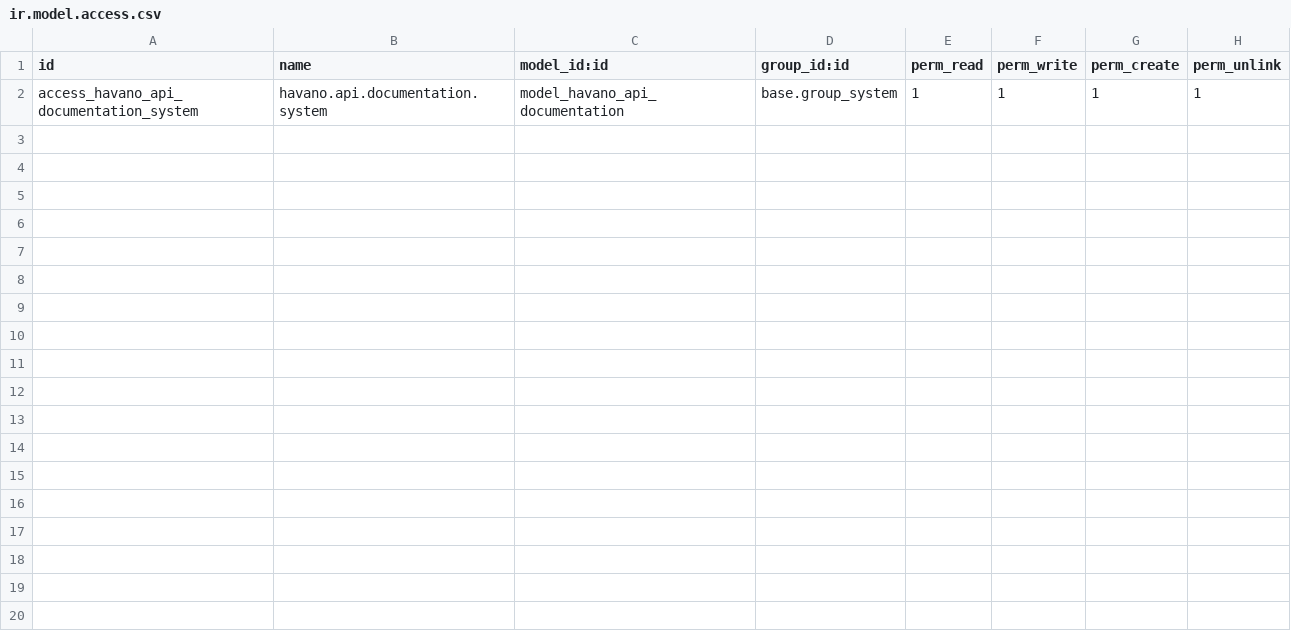
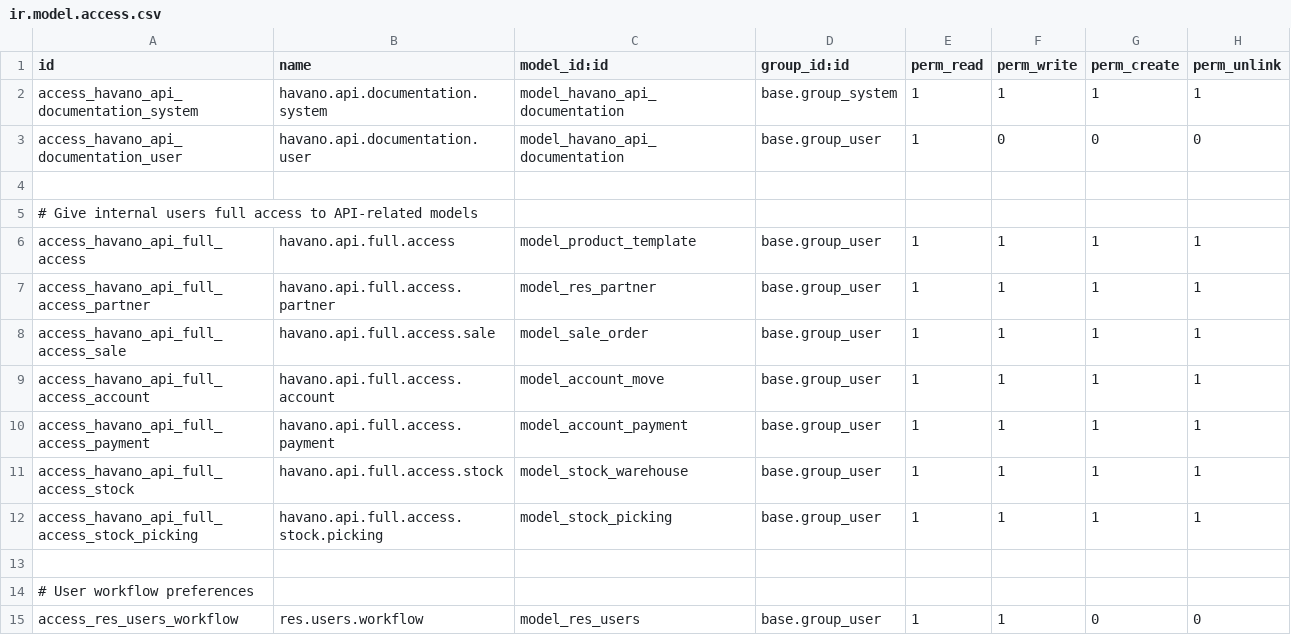
Before and after one commit to draftpos/havano_odoo_api, a CSV file: security/ir.model.access.csv, drawn as a sheet; the diff names each change by its address in the sheet, - before the commit and + after, or states it on an @@ line.

Commit message:
feat: Add per-user POS workflow configuration
- Add POS workflow fields to res.users model:
  * pos_enable_auto_workflow (master toggle)
  * pos_auto_confirm_sale (auto-confirm sales orders)
  * pos_auto_create_invoice (auto-create invoices)
  * pos_auto_post_invoice (auto-post invoices)
  * pos_auto_validate_delivery (auto-validate deliveries)
  * pos_auto_register_payment (auto-register payments)

- Add POS Workflow tab in user form view
- Update sales controller to respect user workflow preferences
- Add security access rights for workflow fields
- Workflow can be configured per user in Odoo backend
- POS sale response includes which steps were auto-completed

```diff
--- a/security/ir.model.access.csv
+++ b/security/ir.model.access.csv
+row 3: access_havano_api_documentation_user | havano.api.documentation.user | model_havano_api_documentation | base.group_user | 1 | 0 | 0 | 0
+row 4: (empty)
+row 5: # Give internal users full access to API-related models
+row 6: access_havano_api_full_access | havano.api.full.access | model_product_template | base.group_user | 1 | 1 | 1 | 1
+row 7: access_havano_api_full_access_partner | havano.api.full.access.partner | model_res_partner | base.group_user | 1 | 1 | 1 | 1
+row 8: access_havano_api_full_access_sale | havano.api.full.access.sale | model_sale_order | base.group_user | 1 | 1 | 1 | 1
+row 9: access_havano_api_full_access_account | havano.api.full.access.account | model_account_move | base.group_user | 1 | 1 | 1 | 1
+row 10: access_havano_api_full_access_payment | havano.api.full.access.payment | model_account_payment | base.group_user | 1 | 1 | 1 | 1
+row 11: access_havano_api_full_access_stock | havano.api.full.access.stock | model_stock_warehouse | base.group_user | 1 | 1 | 1 | 1
+row 12: access_havano_api_full_access_stock_picking | havano.api.full.access.stock.picking | model_stock_picking | base.group_user | 1 | 1 | 1 | 1
+row 13: (empty)
+row 14: # User workflow preferences
+row 15: access_res_users_workflow | res.users.workflow | model_res_users | base.group_user | 1 | 1 | 0 | 0
```
Also changed, not shown: 5 other files.
